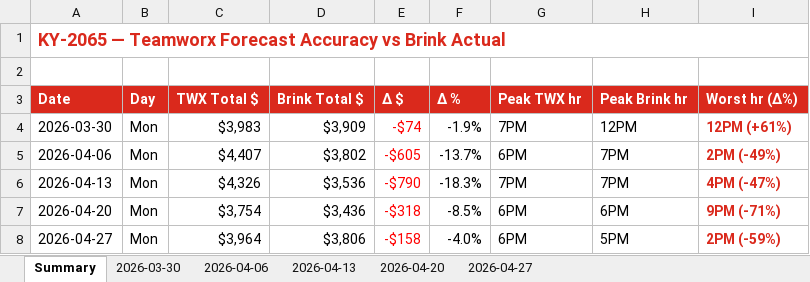
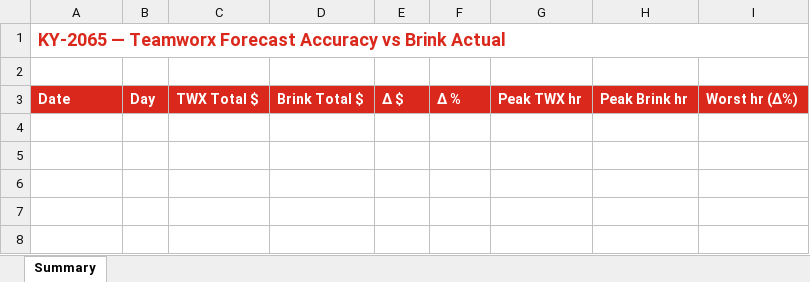
Before and after one commit to bobbycline2000/fiveguys-dashboard, an Excel workbook: data/case-studies/teamworx-forecast-accuracy/Teamworx_Forecast_vs_Brink_Actual_2065.xlsx, sheet Summary, drawn as a sheet; values as stored, in another font and other column widths than the file's, no borders; the diff names each change by its address in the sheet, - before the commit and + after, or states it on an @@ line.

```diff
--- a/data/case-studies/teamworx-forecast-accuracy/Teamworx_Forecast_vs_Brink_Actual_2065.xlsx (sheet Summary)
+++ b/data/case-studies/teamworx-forecast-accuracy/Teamworx_Forecast_vs_Brink_Actual_2065.xlsx (sheet Summary)
-sheet tab: 2026-03-30
-sheet tab: 2026-04-06
-sheet tab: 2026-04-13
-sheet tab: 2026-04-20
-sheet tab: 2026-04-27
-row 4: 2026-03-30 | Mon | $3,983 | $3,909 | -$74 | -1.9% | 7PM | 12PM | 12PM (+61%)
-row 5: 2026-04-06 | Mon | $4,407 | $3,802 | -$605 | -13.7% | 6PM | 7PM | 2PM (-49%)
-row 6: 2026-04-13 | Mon | $4,326 | $3,536 | -$790 | -18.3% | 7PM | 7PM | 4PM (-47%)
-row 7: 2026-04-20 | Mon | $3,754 | $3,436 | -$318 | -8.5% | 6PM | 6PM | 9PM (-71%)
-row 8: 2026-04-27 | Mon | $3,964 | $3,806 | -$158 | -4.0% | 6PM | 5PM | 2PM (-59%)
```
